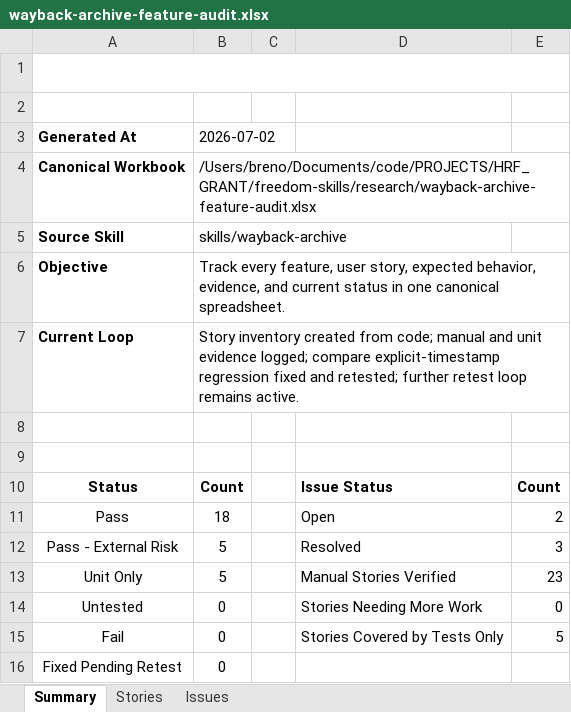
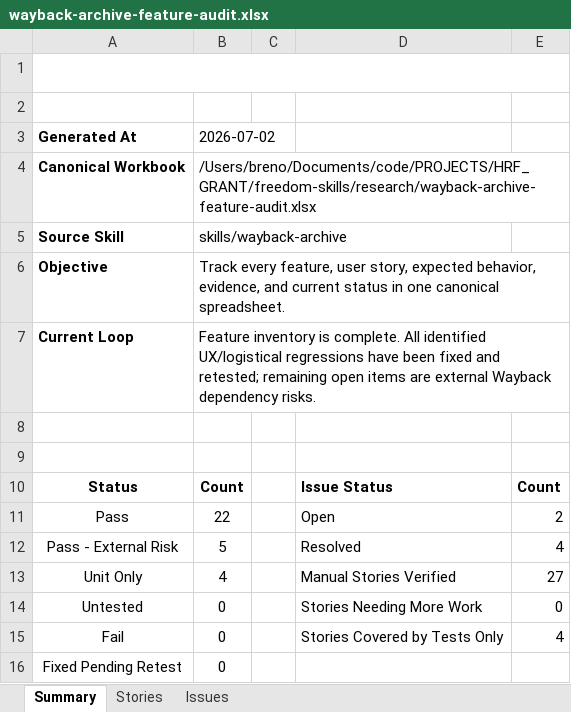
Before and after one commit to brenorb/freedom-skills, an Excel workbook: research/wayback-archive-feature-audit.xlsx, sheet Summary, drawn as a sheet; values as stored, in another font and other column widths than the file's, no borders; the diff names each change by its address in the sheet, - before the commit and + after, or states it on an @@ line.

Commit message:
fix: validate wayback archive cli inputs

```diff
--- a/research/wayback-archive-feature-audit.xlsx (sheet Summary)
+++ b/research/wayback-archive-feature-audit.xlsx (sheet Summary)
-B7: Story inventory created from code; manual and unit evidence logged; compare explicit-timestamp regression fixed and retested; further retest loop remains active.
+B7: Feature inventory is complete. All identified UX/logistical regressions have been fixed and retested; remaining open items are external Wayback dependency risks.
-B11: 18
+B11: 22
-E12: 3
+E12: 4
-B13: 5
+B13: 4
-E13: 23
+E13: 27
-E15: 5
+E15: 4
```
Also changed, not shown: sheet Stories, sheet Issues, formulas that keep their value, 7 other files.
